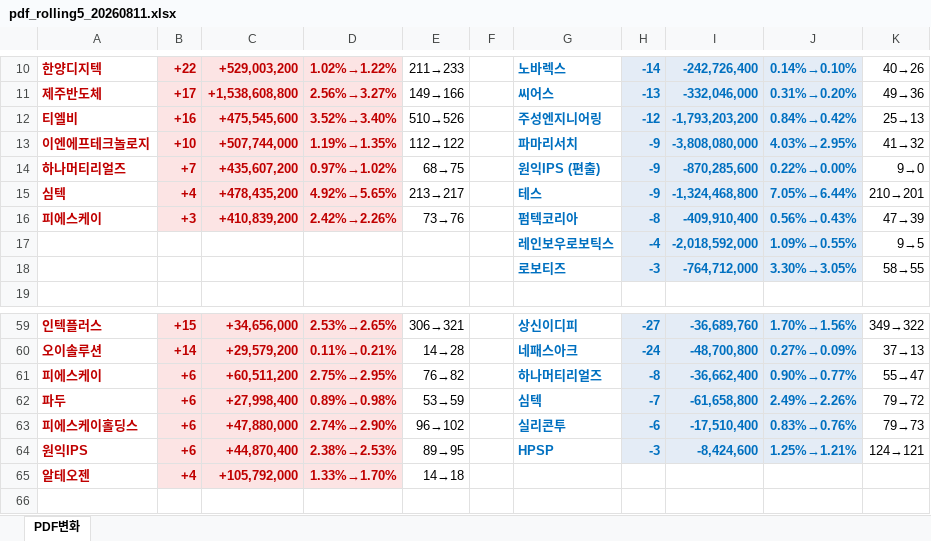
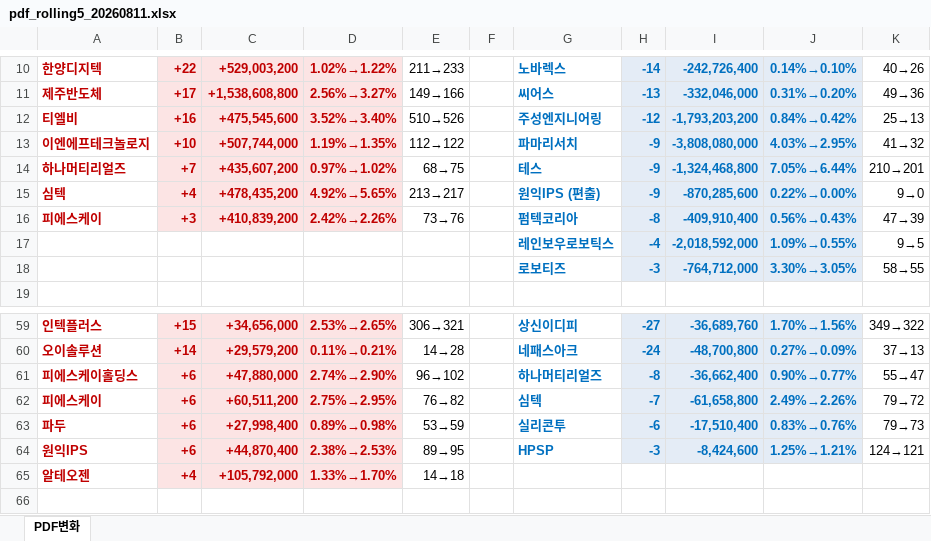
Before and after one commit to unrevr15/etf-reports, an Excel workbook: reports/pdf_rolling5_20260811.xlsx, sheet PDF변화, drawn as a sheet; only a part is shown, gaps mark what is left out; values as stored, in another font and other column widths than the file's, no borders; removed rows and columns are numbered as before the commit, all else as after; the diff names each change by its address in the sheet, - before the commit and + after, or states it on an @@ line.

```diff
--- a/reports/pdf_rolling5_20260811.xlsx (sheet PDF변화)
+++ b/reports/pdf_rolling5_20260811.xlsx (sheet PDF변화)
-G14: 원익IPS (편출)
+G14: 테스
-I14: -870,285,600
+I14: -1,324,468,800
-J14: 0.22%→0.00%
+J14: 7.05%→6.44%
-K14: 9→0
+K14: 210→201
-G15: 테스
+G15: 원익IPS (편출)
-I15: -1,324,468,800
+I15: -870,285,600
-J15: 7.05%→6.44%
+J15: 0.22%→0.00%
-K15: 210→201
+K15: 9→0
+row 61: 피에스케이홀딩스 | +6 | +47,880,000 | 2.74%→2.90% | 96→102 |  | 하나머티리얼즈 | -8 | -36,662,400 | 0.90%→0.77% | 55→47
-G62: 하나머티리얼즈
+G62: 심텍
-H62: -8
+H62: -7
-I62: -36,662,400
+I62: -61,658,800
-J62: 0.90%→0.77%
+J62: 2.49%→2.26%
-K62: 55→47
+K62: 79→72
-G63: 심텍
+G63: 실리콘투
-H63: -7
+H63: -6
-I63: -61,658,800
+I63: -17,510,400
-J63: 2.49%→2.26%
+J63: 0.83%→0.76%
-K63: 79→72
+K63: 79→73
-row 63: 피에스케이홀딩스 | +6 | +47,880,000 | 2.74%→2.90% | 96→102 |  | 실리콘투 | -6 | -17,510,400 | 0.83%→0.76% | 79→73
```
Also changed, not shown: reports/pdf_change_20260811.xlsx.
